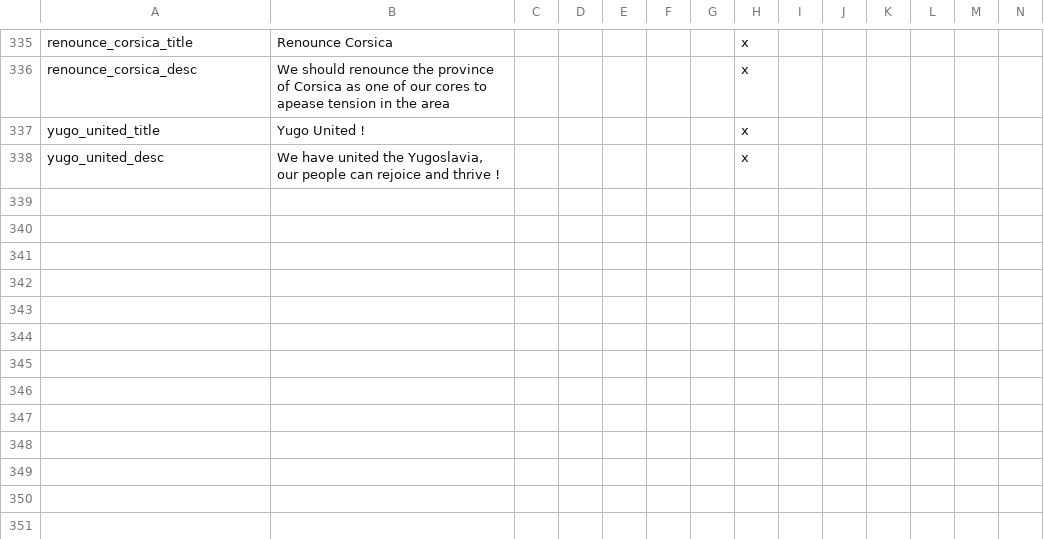
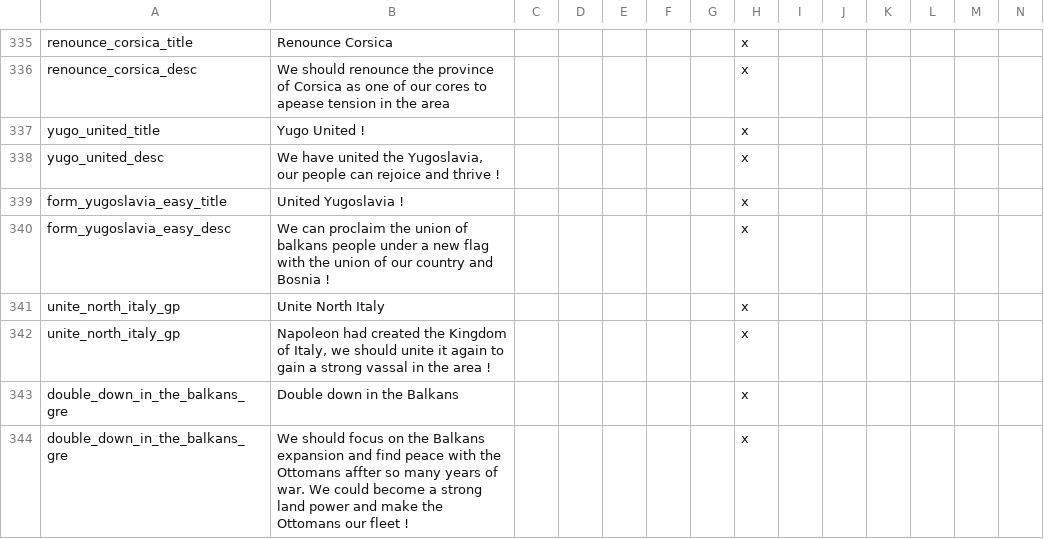
Before and after one commit to MaTi5893/Napoleon-s-Legacy-Remastered, a CSV file: Napoleon's Legacy_Remake/localisation/00_NL_remake_decisions.csv, drawn as a sheet; only a part is shown, gaps mark what is left out.

```diff
--- a/Napoleon's Legacy_Remake/localisation/00_NL_remake_decisions.csv
+++ b/Napoleon's Legacy_Remake/localisation/00_NL_remake_decisions.csv
@@ -338 +338,7 @@ yugo_united_title;Yugo United !;;;;;;x
 yugo_united_desc; We have united the Yugoslavia, our people can rejoice and thrive !;;;;;;x
+form_yugoslavia_easy_title;United Yugoslavia !;;;;;;x
+form_yugoslavia_easy_desc;We can proclaim the union of balkans people under a new flag with the union of our country and Bosnia !;;;;;;x
+unite_north_italy_gp;Unite North Italy;;;;;;x
+unite_north_italy_gp;Napoleon had created the Kingdom of Italy, we should unite it again to gain a strong vassal in the area !;;;;;;x
+double_down_in_the_balkans_gre;Double down in the Balkans;;;;;;x
+double_down_in_the_balkans_gre;We should focus on the Balkans expansion and find peace with the Ottomans affter so many years of war. We could become a strong land power and make the Ottomans our fleet !;;;;;;x
```
Also changed, not shown: 6 other files.
